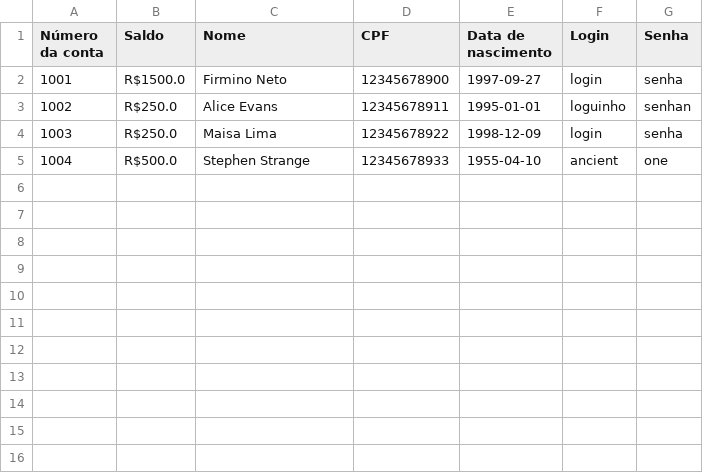
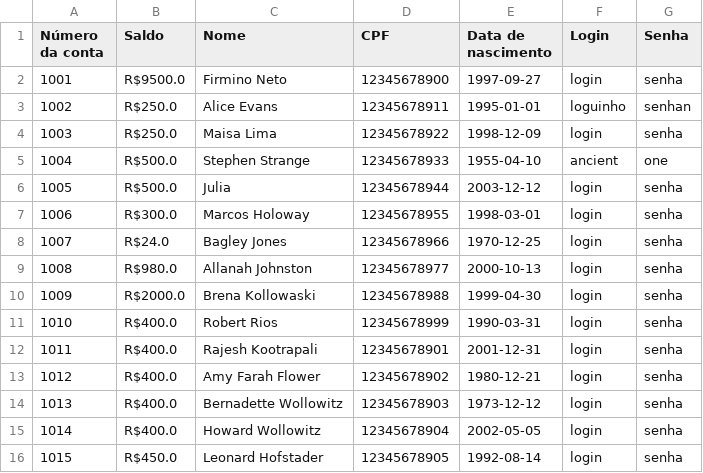
Before and after one commit to firminoneto11/terceiro-projeto-curso-python, a CSV file: bank_databases/clients.csv, drawn as a sheet.

```diff
--- a/bank_databases/clients.csv
+++ b/bank_databases/clients.csv
@@ -1,3 +1,3 @@
 Número da conta,Saldo,Nome,CPF,Data de nascimento,Login,Senha
-1001,R$1500.0,Firmino Neto,12345678900,1997-09-27,login,senha
+1001,R$9500.0,Firmino Neto,12345678900,1997-09-27,login,senha
 1002,R$250.0,Alice Evans,12345678911,1995-01-01,loguinho,senhan
@@ -5 +5,12 @@ Número da conta,Saldo,Nome,CPF,Data de nascimento,Login,Senha
 1004,R$500.0,Stephen Strange,12345678933,1955-04-10,ancient,one
+1005,R$500.0,Julia,12345678944,2003-12-12,login,senha
+1006,R$300.0,Marcos Holoway,12345678955,1998-03-01,login,senha
+1007,R$24.0,Bagley Jones,12345678966,1970-12-25,login,senha
+1008,R$980.0,Allanah Johnston,12345678977,2000-10-13,login,senha
+1009,R$2000.0,Brena Kollowaski,12345678988,1999-04-30,login,senha
+1010,R$400.0,Robert Rios,12345678999,1990-03-31,login,senha
+1011,R$400.0,Rajesh Kootrapali,12345678901,2001-12-31,login,senha
+1012,R$400.0,Amy Farah Flower,12345678902,1980-12-21,login,senha
+1013,R$400.0,Bernadette Wollowitz,12345678903,1973-12-12,login,senha
+1014,R$400.0,Howard Wollowitz,12345678904,2002-05-05,login,senha
+1015,R$450.0,Leonard Hofstader,12345678905,1992-08-14,login,senha
```
Also changed, not shown: 23 other files.
